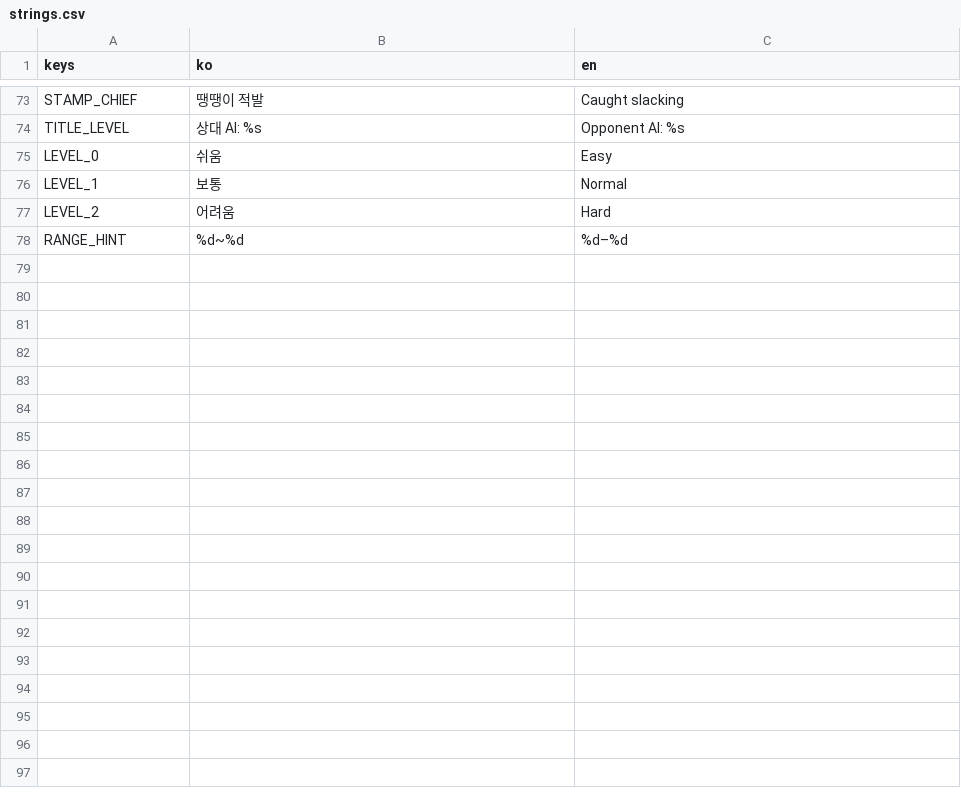
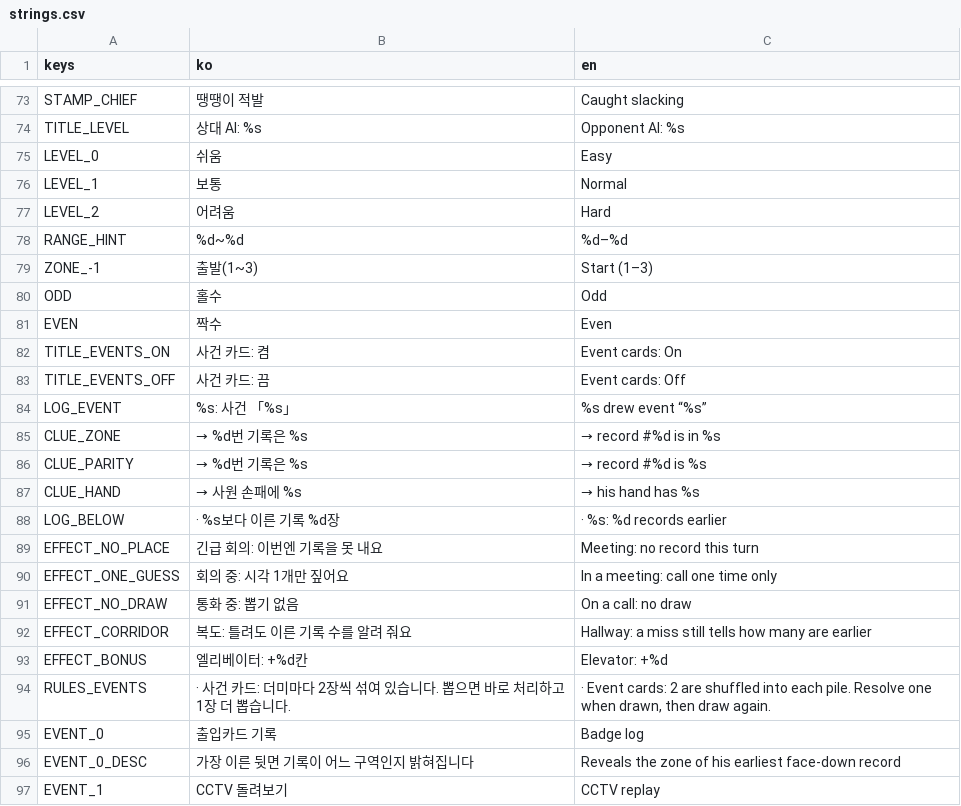
Before and after one commit to icymonk/minthold-games, a CSV file: games/desk/i18n/strings.csv, drawn as a sheet; only a part is shown, gaps mark what is left out; the diff covers the shown part only.

```diff
--- a/games/desk/i18n/strings.csv
+++ b/games/desk/i18n/strings.csv
@@ -78 +78,20 @@ LEVEL_2,어려움,Hard
 RANGE_HINT,%d~%d,%d–%d
+ZONE_-1,출발(1~3),Start (1–3)
+ODD,홀수,Odd
+EVEN,짝수,Even
+TITLE_EVENTS_ON,사건 카드: 켬,Event cards: On
+TITLE_EVENTS_OFF,사건 카드: 끔,Event cards: Off
+LOG_EVENT,%s: 사건 「%s」,%s drew event “%s”
+CLUE_ZONE, → %d번 기록은 %s, → record #%d is in %s
+CLUE_PARITY, → %d번 기록은 %s, → record #%d is %s
+CLUE_HAND, → 사원 손패에 %s, → his hand has %s
+LOG_BELOW, · %s보다 이른 기록 %d장, · %s: %d records earlier
+EFFECT_NO_PLACE,긴급 회의: 이번엔 기록을 못 내요,Meeting: no record this turn
+EFFECT_ONE_GUESS,회의 중: 시각 1개만 짚어요,In a meeting: call one time only
+EFFECT_NO_DRAW,통화 중: 뽑기 없음,On a call: no draw
+EFFECT_CORRIDOR,복도: 틀려도 이른 기록 수를 알려 줘요,Hallway: a miss still tells how many are earlier
+EFFECT_BONUS,엘리베이터: +%d칸,Elevator: +%d
+RULES_EVENTS,· 사건 카드: 더미마다 2장씩 섞여 있습니다. 뽑으면 바로 처리하고 1장 더 뽑습니다.,"· Event cards: 2 are shuffled into each pile. Resolve one when drawn, then draw again."
+EVENT_0,출입카드 기록,Badge log
+EVENT_0_DESC,가장 이른 뒷면 기록이 어느 구역인지 밝혀집니다,Reveals the zone of his earliest face-down record
+EVENT_1,CCTV 돌려보기,CCTV replay
```
Also changed, not shown: 17 added rows elsewhere in this file, 17 other files.
